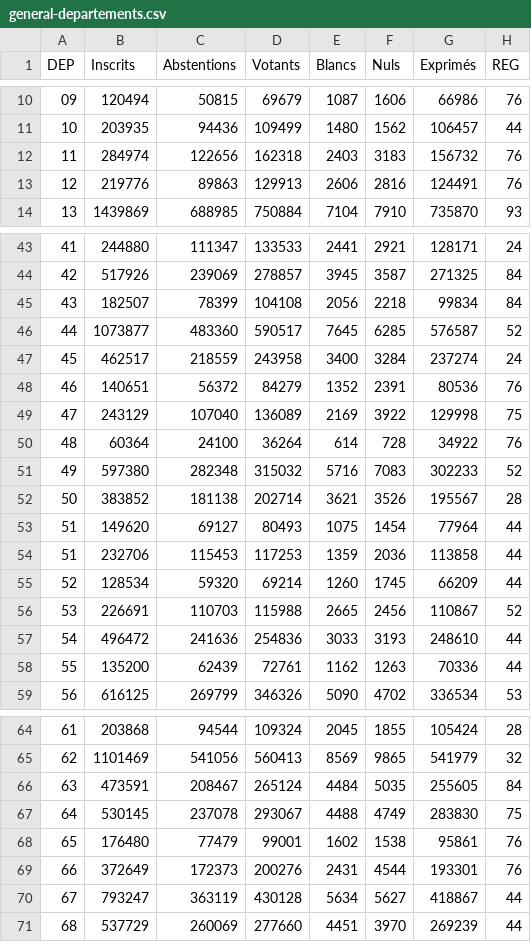
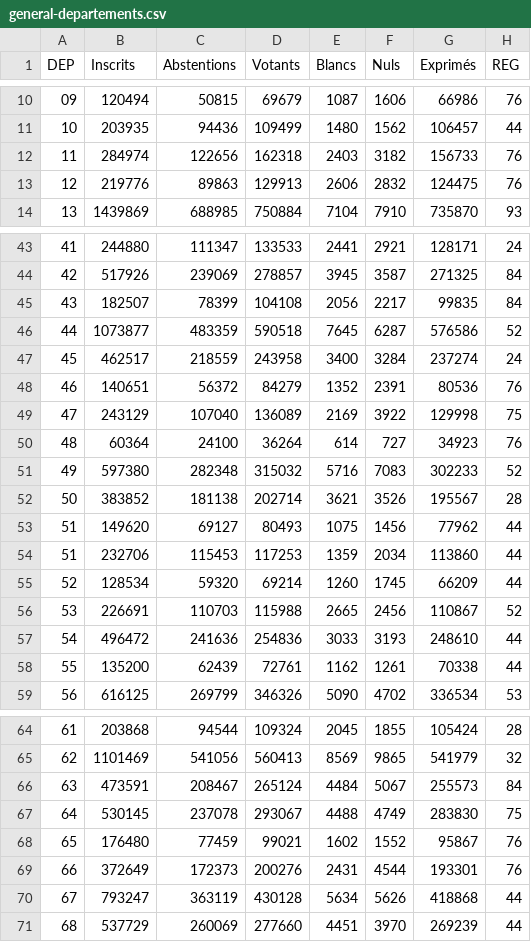
Before and after one commit to lukeStiN/elections-2024, a CSV file: data/general-departements.csv, drawn as a sheet; only a part is shown, gaps mark what is left out; the diff covers the shown part only.

```diff
--- a/data/general-departements.csv
+++ b/data/general-departements.csv
@@ -11,4 +11,4 @@ DEP,Inscrits,Abstentions,Votants,Blancs,Nuls,Exprimés,REG
 10,203935,94436,109499,1480,1562,106457,44
-11,284974,122656,162318,2403,3183,156732,76
-12,219776,89863,129913,2606,2816,124491,76
+11,284974,122656,162318,2403,3182,156733,76
+12,219776,89863,129913,2606,2832,124475,76
 13,1439869,688985,750884,7104,7910,735870,93
@@ -44,4 +44,4 @@ DEP,Inscrits,Abstentions,Votants,Blancs,Nuls,Exprimés,REG
 42,517926,239069,278857,3945,3587,271325,84
-43,182507,78399,104108,2056,2218,99834,84
-44,1073877,483360,590517,7645,6285,576587,52
+43,182507,78399,104108,2056,2217,99835,84
+44,1073877,483359,590518,7645,6287,576586,52
 45,462517,218559,243958,3400,3284,237274,24
@@ -49,7 +49,7 @@ DEP,Inscrits,Abstentions,Votants,Blancs,Nuls,Exprimés,REG
 47,243129,107040,136089,2169,3922,129998,75
-48,60364,24100,36264,614,728,34922,76
+48,60364,24100,36264,614,727,34923,76
 49,597380,282348,315032,5716,7083,302233,52
 50,383852,181138,202714,3621,3526,195567,28
-51,149620,69127,80493,1075,1454,77964,44
-51,232706,115453,117253,1359,2036,113858,44
+51,149620,69127,80493,1075,1456,77962,44
+51,232706,115453,117253,1359,2034,113860,44
 52,128534,59320,69214,1260,1745,66209,44
@@ -57,3 +57,3 @@ DEP,Inscrits,Abstentions,Votants,Blancs,Nuls,Exprimés,REG
 54,496472,241636,254836,3033,3193,248610,44
-55,135200,62439,72761,1162,1263,70336,44
+55,135200,62439,72761,1162,1261,70338,44
 56,616125,269799,346326,5090,4702,336534,53
@@ -65,7 +65,7 @@ DEP,Inscrits,Abstentions,Votants,Blancs,Nuls,Exprimés,REG
 62,1101469,541056,560413,8569,9865,541979,32
-63,473591,208467,265124,4484,5035,255605,84
+63,473591,208467,265124,4484,5067,255573,84
 64,530145,237078,293067,4488,4749,283830,75
-65,176480,77479,99001,1602,1538,95861,76
+65,176480,77459,99021,1602,1552,95867,76
 66,372649,172373,200276,2431,4544,193301,76
-67,793247,363119,430128,5634,5627,418867,44
+67,793247,363119,430128,5634,5626,418868,44
 68,537729,260069,277660,4451,3970,269239,44
```
Also changed, not shown: 18 edited cells elsewhere in this file, data/candidats-departements.csv, data/candidats-france.csv, 7 other files.
